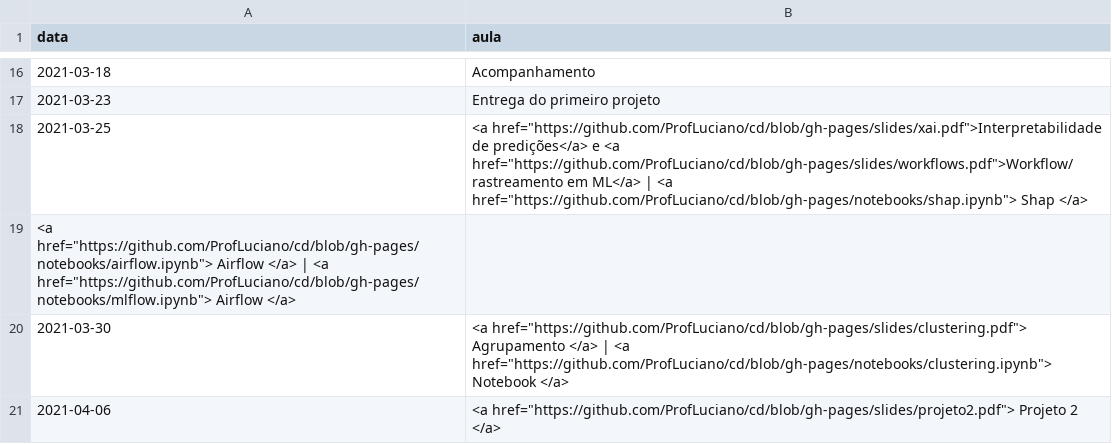
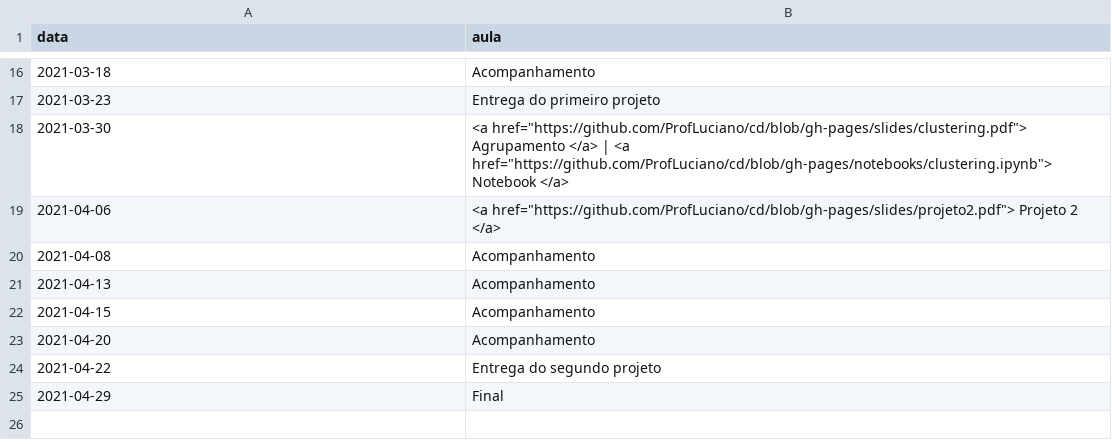
Before and after one commit to ProfLuciano/cd, a CSV file: pages/data.csv, drawn as a sheet; only a part is shown, gaps mark what is left out; the shorter side is filled out with more unchanged rows.

Commit message:
Update data.csv

```diff
--- a/pages/data.csv
+++ b/pages/data.csv
@@ -17,4 +17,2 @@ data,aula
 2021-03-23,Entrega do primeiro projeto
-2021-03-25,<a href="https://github.com/ProfLuciano/cd/blob/gh-pages/slides/xai.pdf">Interpretabilidade de predições</a> e <a href="https://github.com/ProfLuciano/cd/blob/gh-pages/slides/workflows.pdf">Workflow/rastreamento em ML</a> | <a href="https://github.com/ProfLuciano/cd/blob/gh-pages/notebooks/shap.ipynb">  Shap </a>
-<a href="https://github.com/ProfLuciano/cd/blob/gh-pages/notebooks/airflow.ipynb">  Airflow </a> | <a href="https://github.com/ProfLuciano/cd/blob/gh-pages/notebooks/mlflow.ipynb">  Airflow </a>
 2021-03-30,<a href="https://github.com/ProfLuciano/cd/blob/gh-pages/slides/clustering.pdf"> Agrupamento  </a> |  <a href="https://github.com/ProfLuciano/cd/blob/gh-pages/notebooks/clustering.ipynb">  Notebook </a>
```
